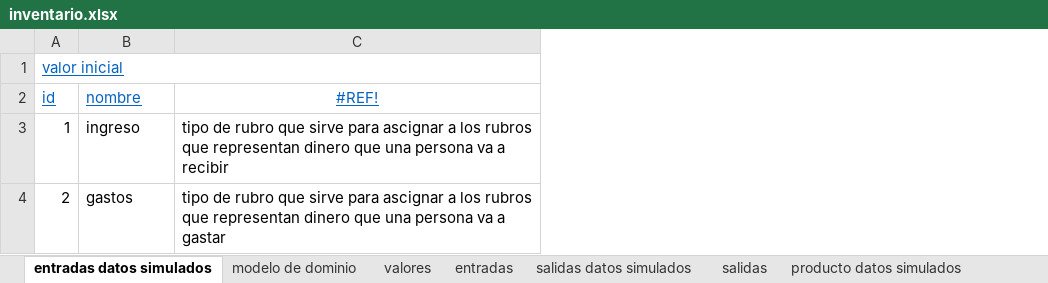
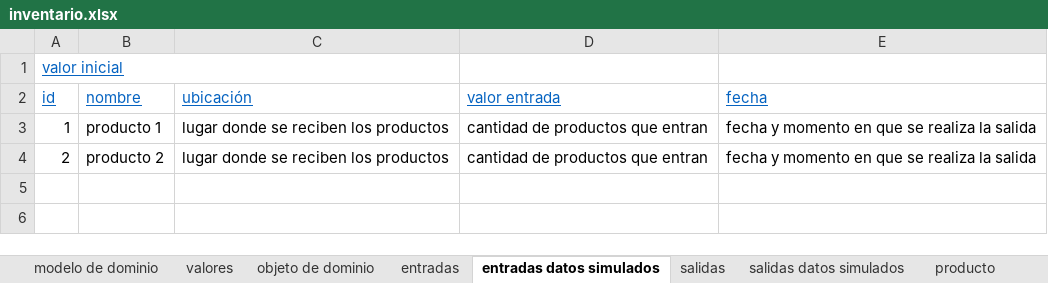
Before and after one commit to DOOPan2022/Presupuesto, an Excel workbook: Extraclase/Modelo de dominio/inventario.xlsx, sheet entradas datos simulados, drawn as a sheet; values as stored, in another font and other column widths than the file's, no borders; removed rows and columns are numbered as before the commit, all else as after; the diff names each change by its address in the sheet, - before the commit and + after, or states it on an @@ line.

```diff
--- a/Extraclase/Modelo de dominio/inventario.xlsx (sheet entradas datos simulados)
+++ b/Extraclase/Modelo de dominio/inventario.xlsx (sheet entradas datos simulados)
@@ sheet tab order changed: modelo de dominio | valores | objeto de dominio | entradas | entradas datos simulados | salidas | salidas datos simulados | producto @@
-column C (#REF!), rows 3-4: tipo de rubro que sirve para ascignar a los rubros que representan dinero que una persona va a recibir | tipo de rubro que sirve para ascignar a los rubros que representan dinero que una persona va a gastar
+column C (ubicación), rows 3-4: lugar donde se reciben los productos | lugar donde se reciben los productos
+column D (valor entrada), rows 3-4: cantidad de productos que entran | cantidad de productos que entran
+column E (fecha), rows 3-4: fecha y momento en que se realiza la salida | fecha y momento en que se realiza la salida
-B3 (nombre): ingreso
+B3 (nombre): producto 1
-B4 (nombre): gastos
+B4 (nombre): producto 2
```
Also changed, not shown: sheet salidas datos simulados, sheet entradas, sheet salidas, sheet producto, formulas that keep their value.
